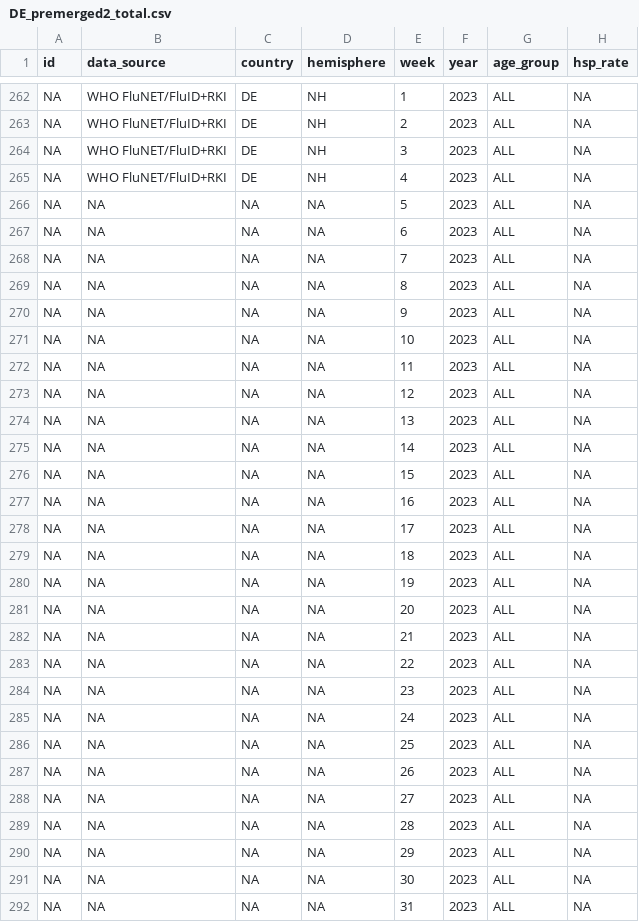
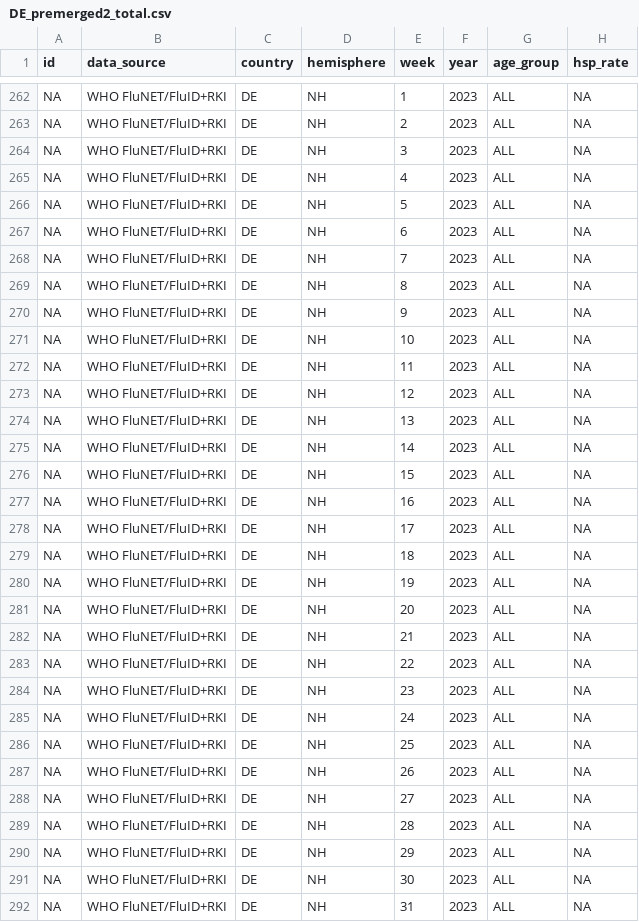
Before and after one commit to dzanahmed/lshtm-dc-sanofi, a CSV file: data/premerged_data/DE/DE_premerged2_total.csv (was data/premerged_data/DE_premerged2_total.csv), drawn as a sheet; only a part is shown, gaps mark what is left out; the diff covers the shown part only; the diff names each change by its address in the sheet, - before the commit and + after, or states it on an @@ line.

Commit message:
Germany raw->process->premerge
Reorganized, wrote README, streamlined everything

```diff
--- a/data/premerged_data/DE_premerged2_total.csv
+++ b/data/premerged_data/DE/DE_premerged2_total.csv
-B266:B292 (data_source): NA
+B266:B292 (data_source): WHO FluNET/FluID+RKI
-C266:C292 (country): NA
+C266:C292 (country): DE
-D266:D292 (hemisphere): NA
+D266:D292 (hemisphere): NH
```
Also changed, not shown: 72 edited cells elsewhere in this file, data/template.csv, 48 other files.
